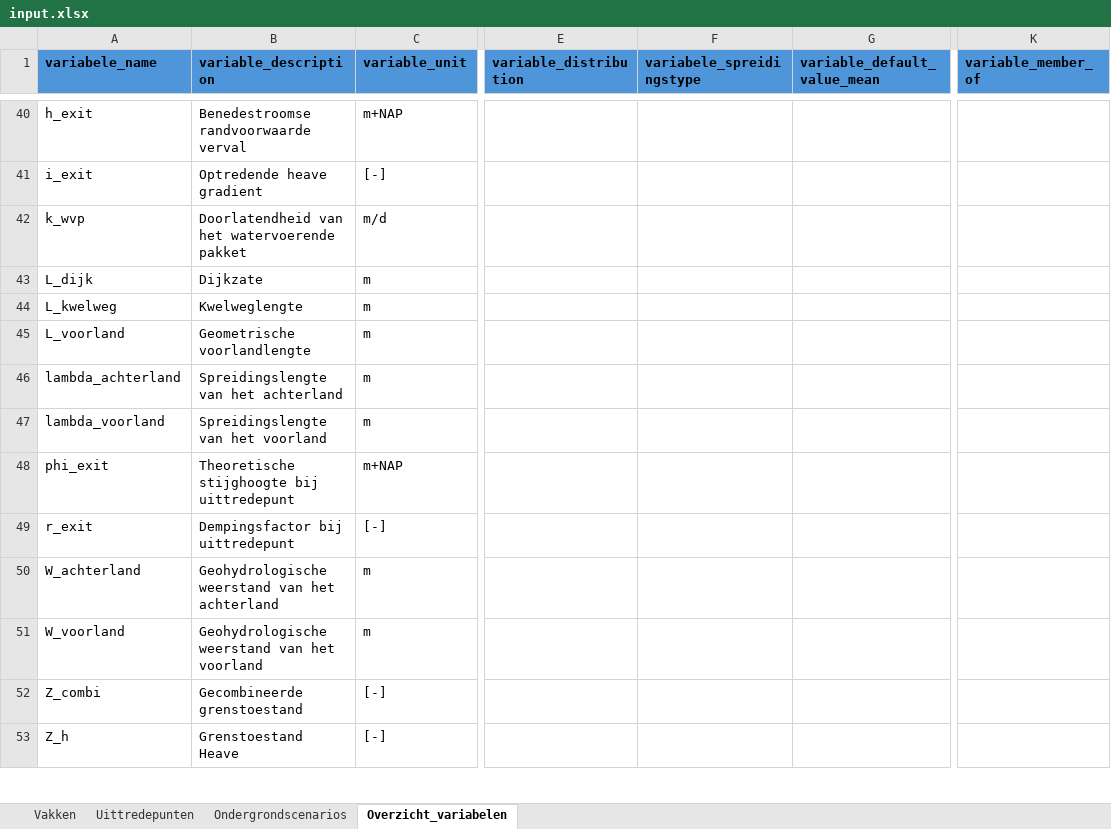
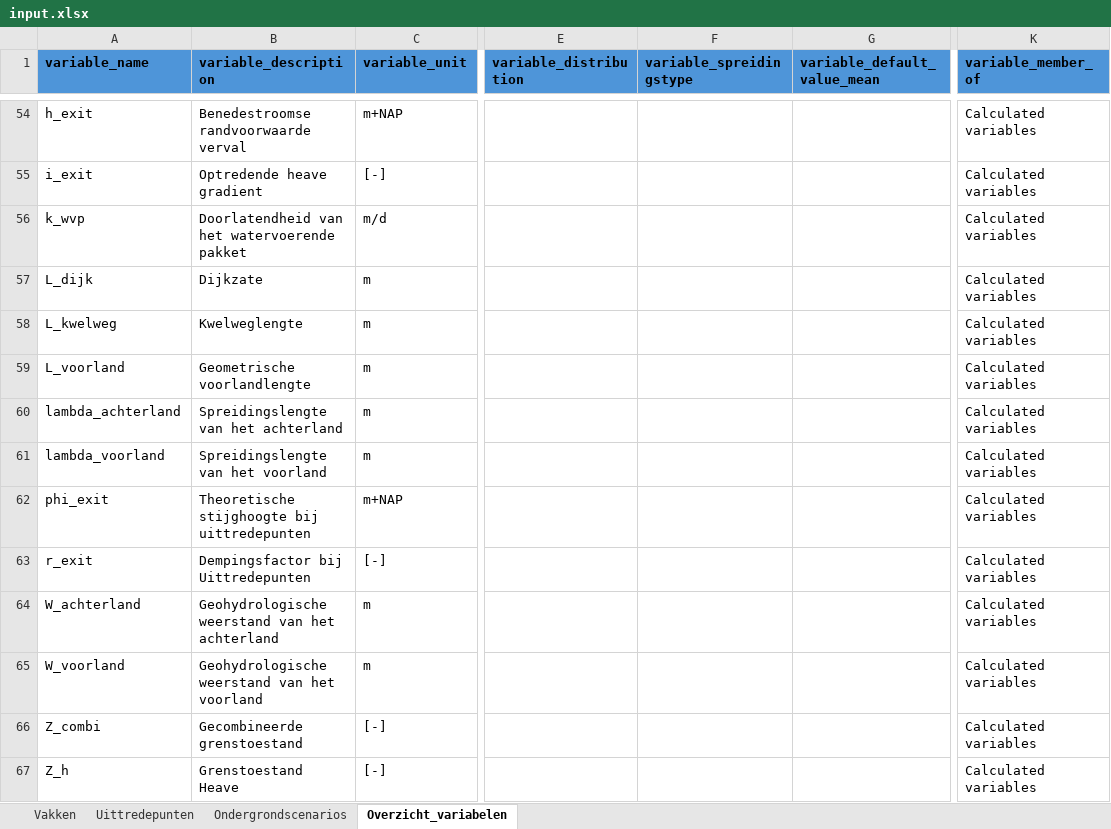
Before and after one commit to kkpdata/GeoProb-Pipe, an Excel workbook: workspaces/example_new_calculations/input/input.xlsx, sheet Overzicht_variabelen, drawn as a sheet; only a part is shown, gaps mark what is left out; values as stored, in another font and other column widths than the file's, no borders; conditional formats and table styles not drawn; addresses are those after the commit; the diff covers the shown part only; the diff names each change by its address in the sheet, - before the commit and + after, or states it on an @@ line.

```diff
--- a/workspaces/example_new_calculations/input/input.xlsx (sheet Overzicht_variabelen)
+++ b/workspaces/example_new_calculations/input/input.xlsx (sheet Overzicht_variabelen)
-A1: variabele_name
+A1: variable_name
-F1: variabele_spreidingstype
+F1: variable_spreidingstype
-K54:K67 (variable_member_of): (empty)
+K54:K67 (variable_member_of): Calculated variables
-B62 (variable_description): Theoretische stijghoogte bij uittredepunt
+B62 (variable_description): Theoretische stijghoogte bij uittredepunten
-B63 (variable_description): Dempingsfactor bij uittredepunt
+B63 (variable_description): Dempingsfactor bij Uittredepunten
```
Also changed, not shown: 17 added rows, 17 removed rows, 69 edited cells and cell formats elsewhere in this sheet, sheet Uittredepunten, sheet Ondergrondscenarios, sheet Vakken, 6 other files.
